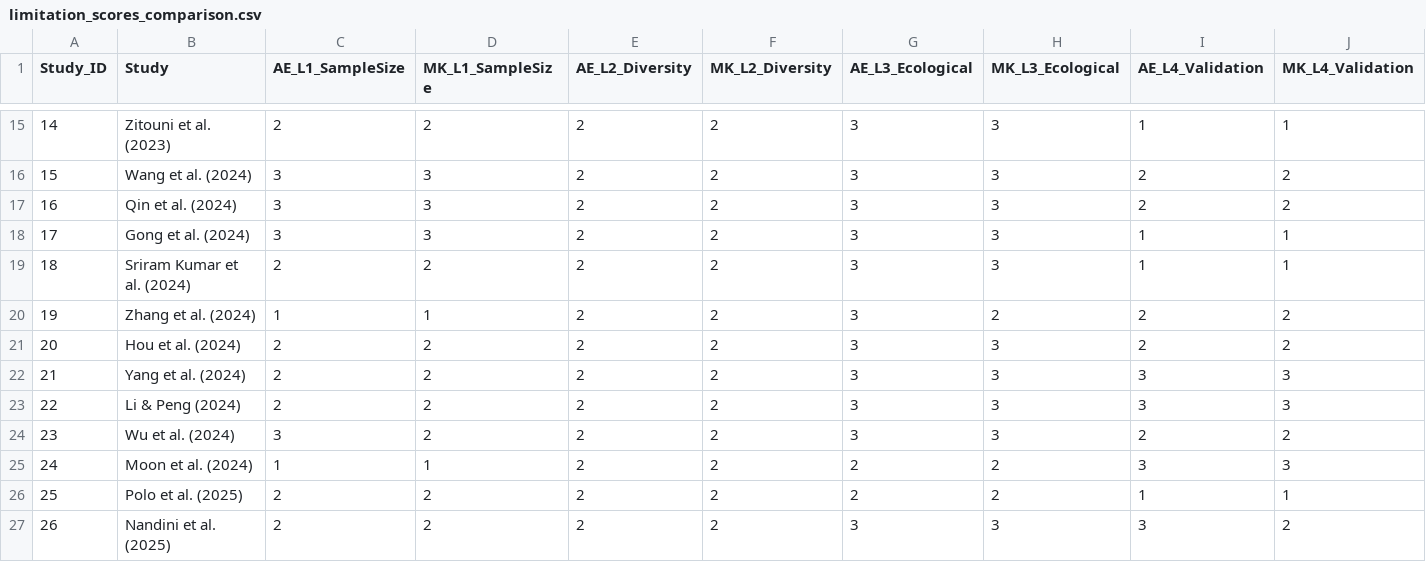
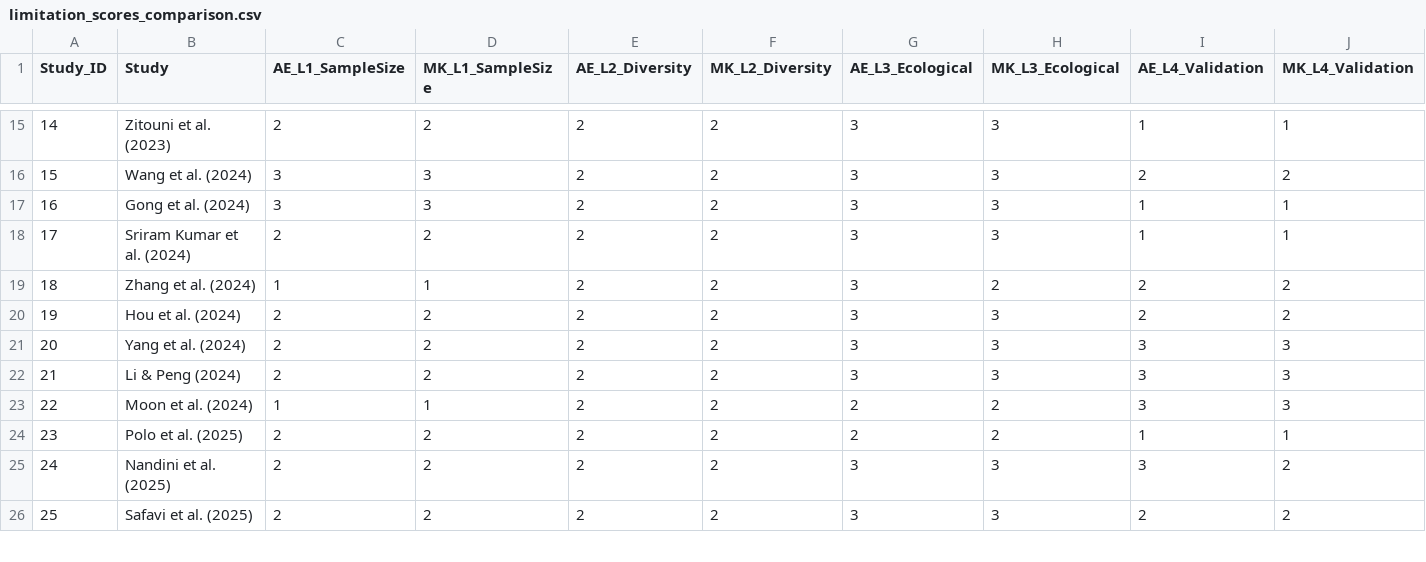
Before and after one commit to Azza-ElKhalifa/Inter-Rater-Agreement, a CSV file: limitation_scores_comparison.csv, drawn as a sheet; only a part is shown, gaps mark what is left out; the shorter side is filled out with more unchanged rows; removed rows and columns are numbered as before the commit, all else as after; rows hold the shown columns only; the diff names each change by its address in the sheet, - before the commit and + after, or states it on an @@ line.

```diff
--- a/limitation_scores_comparison.csv
+++ b/limitation_scores_comparison.csv
-row 17: 16 | Qin et al. (2024) | 3 | 3 | 2 | 2 | 3 | 3 | 2 | 2
@@ column A (Study_ID) renumbered from row 17 down @@
-row 24: 23 | Wu et al. (2024) | 3 | 2 | 2 | 2 | 3 | 3 | 2 | 2
```
Also changed, not shown: limitation_scores_three_reviewers.csv, rtfs_fourlevel_comparison.csv, 3 other files.
